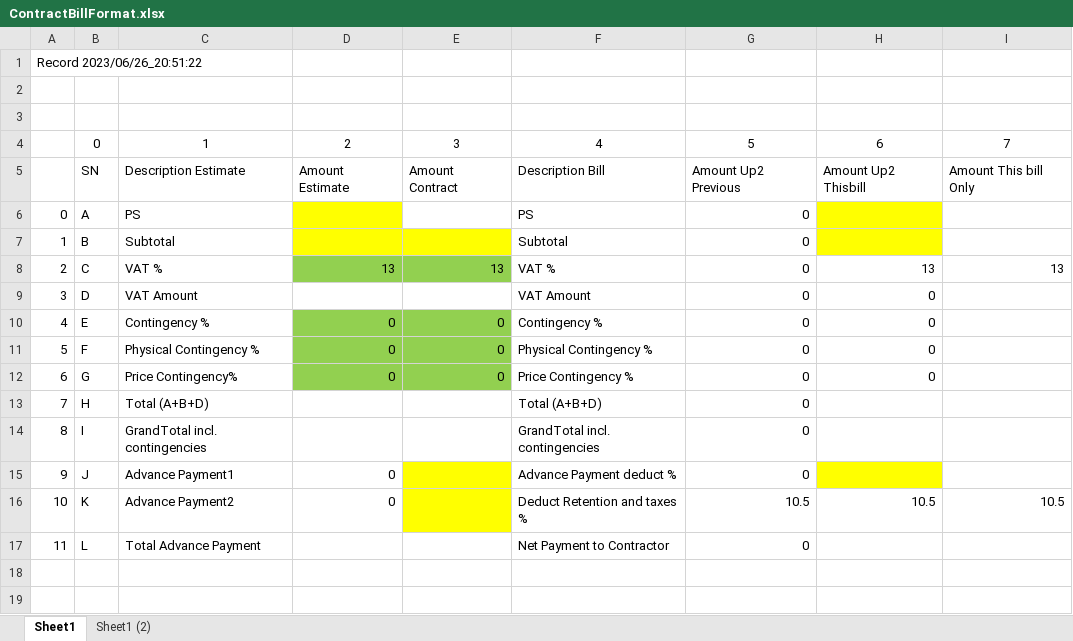
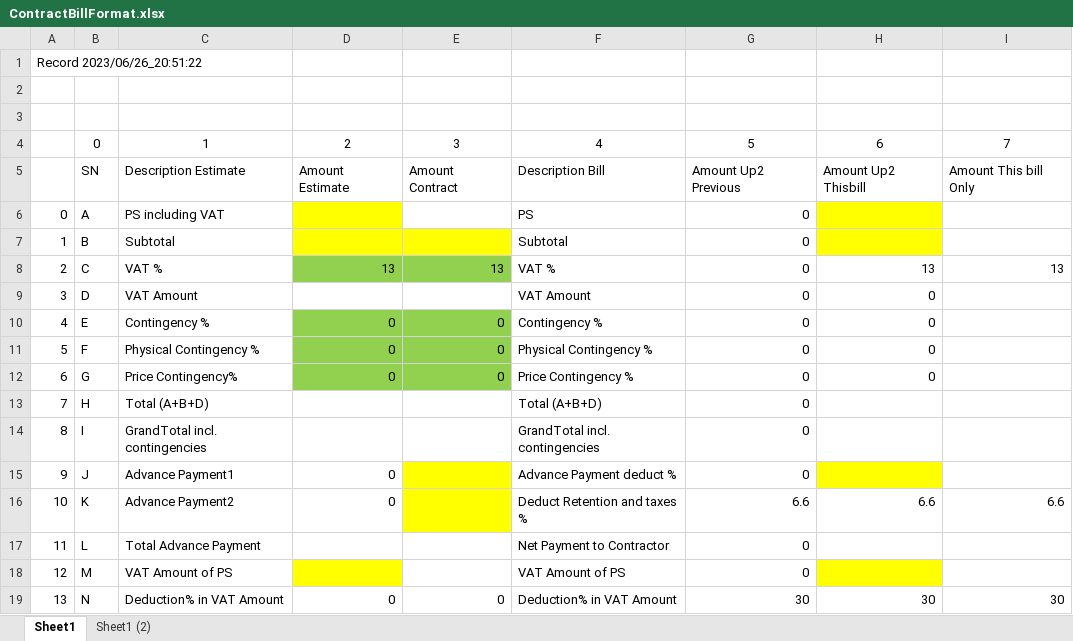
Before and after one commit to ajayyadavay/CSAYContractManagementSoftware, an Excel workbook: ContractBillFormat.xlsx, sheet Sheet1, drawn as a sheet; values as stored, in another font and other column widths than the file's, no borders; the diff names each change by its address in the sheet, - before the commit and + after, or states it on an @@ line.

Commit message:
VAT of PS added in Bill

```diff
--- a/ContractBillFormat.xlsx (sheet Sheet1)
+++ b/ContractBillFormat.xlsx (sheet Sheet1)
-C6: PS
+C6: PS including VAT
-G16: 10.5
+G16: 6.6
-H16: 10.5
+H16: 6.6
-I16: 10.5
+I16: 6.6
+row 18: 12 | M | VAT Amount of PS |  |  | VAT Amount of PS | 0
+row 19: 13 | N | Deduction% in VAT Amount | 0 | 0 | Deduction% in VAT Amount | 30 | 30 | 30
```
Also changed, not shown: 52 other files.
